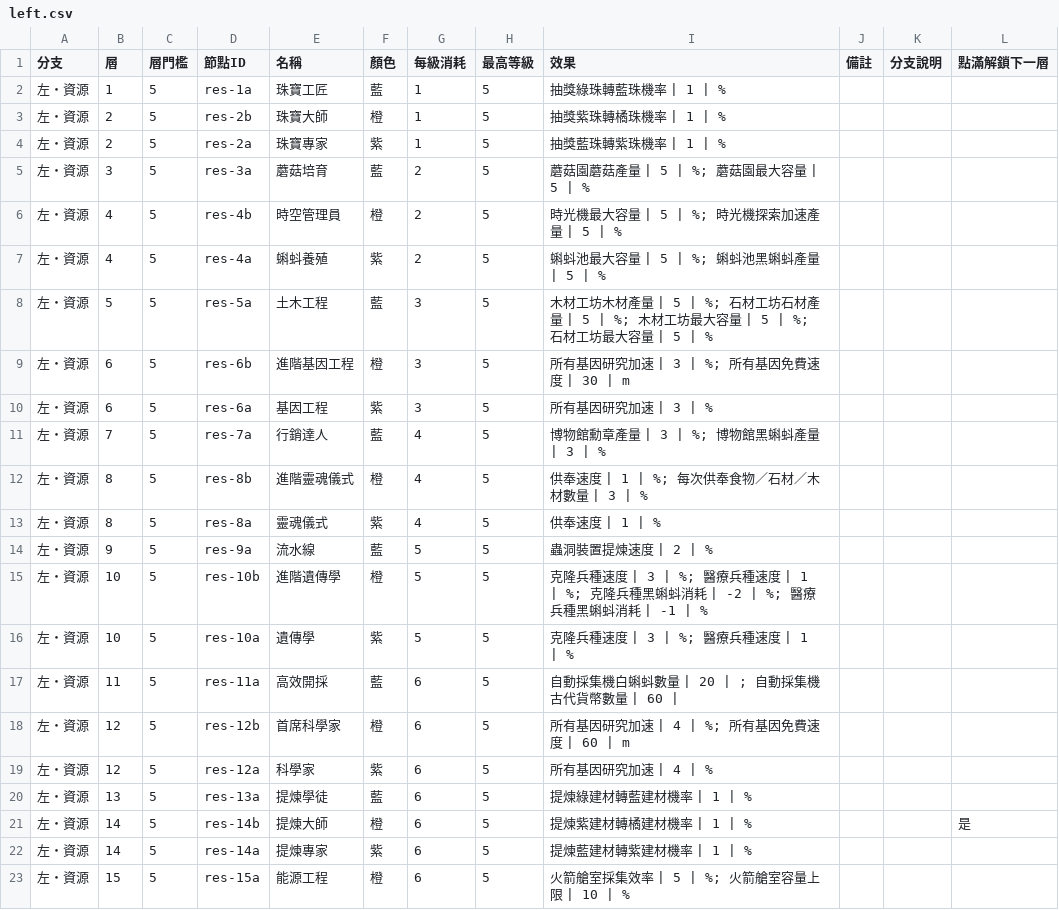
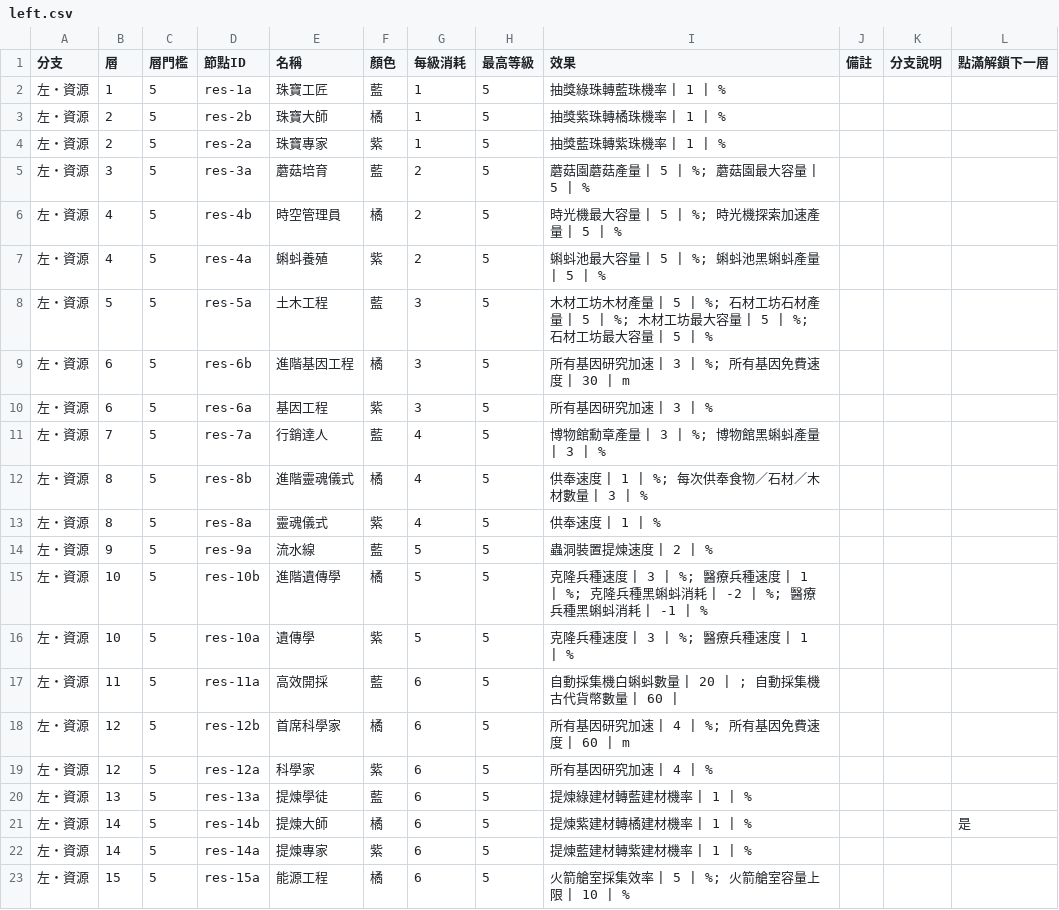
Before and after one commit to cyc6221/snail-collector-talent, a CSV file: data/left.csv, drawn as a sheet.

```diff
--- a/data/left.csv
+++ b/data/left.csv
@@ -2,22 +2,22 @@
 左・資源,1,5,res-1a,珠寶工匠,藍,1,5,抽獎綠珠轉藍珠機率 | 1 | %,,,
-左・資源,2,5,res-2b,珠寶大師,橙,1,5,抽獎紫珠轉橘珠機率 | 1 | %,,,
+左・資源,2,5,res-2b,珠寶大師,橘,1,5,抽獎紫珠轉橘珠機率 | 1 | %,,,
 左・資源,2,5,res-2a,珠寶專家,紫,1,5,抽獎藍珠轉紫珠機率 | 1 | %,,,
 左・資源,3,5,res-3a,蘑菇培育,藍,2,5,蘑菇園蘑菇產量 | 5 | %; 蘑菇園最大容量 | 5 | %,,,
-左・資源,4,5,res-4b,時空管理員,橙,2,5,時光機最大容量 | 5 | %; 時光機探索加速產量 | 5 | %,,,
+左・資源,4,5,res-4b,時空管理員,橘,2,5,時光機最大容量 | 5 | %; 時光機探索加速產量 | 5 | %,,,
 左・資源,4,5,res-4a,蝌蚪養殖,紫,2,5,蝌蚪池最大容量 | 5 | %; 蝌蚪池黑蝌蚪產量 | 5 | %,,,
 左・資源,5,5,res-5a,土木工程,藍,3,5,木材工坊木材產量 | 5 | %; 石材工坊石材產量 | 5 | %; 木材工坊最大容量 | 5 | %; 石材工坊最大容量 | 5 | %,,,
-左・資源,6,5,res-6b,進階基因工程,橙,3,5,所有基因研究加速 | 3 | %; 所有基因免費速度 | 30 | m,,,
+左・資源,6,5,res-6b,進階基因工程,橘,3,5,所有基因研究加速 | 3 | %; 所有基因免費速度 | 30 | m,,,
 左・資源,6,5,res-6a,基因工程,紫,3,5,所有基因研究加速 | 3 | %,,,
 左・資源,7,5,res-7a,行銷達人,藍,4,5,博物館勳章產量 | 3 | %; 博物館黑蝌蚪產量 | 3 | %,,,
-左・資源,8,5,res-8b,進階靈魂儀式,橙,4,5,供奉速度 | 1 | %; 每次供奉食物／石材／木材數量 | 3 | %,,,
+左・資源,8,5,res-8b,進階靈魂儀式,橘,4,5,供奉速度 | 1 | %; 每次供奉食物／石材／木材數量 | 3 | %,,,
 左・資源,8,5,res-8a,靈魂儀式,紫,4,5,供奉速度 | 1 | %,,,
 左・資源,9,5,res-9a,流水線,藍,5,5,蟲洞裝置提煉速度 | 2 | %,,,
-左・資源,10,5,res-10b,進階遺傳學,橙,5,5,克隆兵種速度 | 3 | %; 醫療兵種速度 | 1 | %; 克隆兵種黑蝌蚪消耗 | -2 | %; 醫療兵種黑蝌蚪消耗 | -1 | %,,,
+左・資源,10,5,res-10b,進階遺傳學,橘,5,5,克隆兵種速度 | 3 | %; 醫療兵種速度 | 1 | %; 克隆兵種黑蝌蚪消耗 | -2 | %; 醫療兵種黑蝌蚪消耗 | -1 | %,,,
 左・資源,10,5,res-10a,遺傳學,紫,5,5,克隆兵種速度 | 3 | %; 醫療兵種速度 | 1 | %,,,
 左・資源,11,5,res-11a,高效開採,藍,6,5,自動採集機白蝌蚪數量 | 20 | ; 自動採集機古代貨幣數量 | 60 | ,,,
-左・資源,12,5,res-12b,首席科學家,橙,6,5,所有基因研究加速 | 4 | %; 所有基因免費速度 | 60 | m,,,
+左・資源,12,5,res-12b,首席科學家,橘,6,5,所有基因研究加速 | 4 | %; 所有基因免費速度 | 60 | m,,,
 左・資源,12,5,res-12a,科學家,紫,6,5,所有基因研究加速 | 4 | %,,,
 左・資源,13,5,res-13a,提煉學徒,藍,6,5,提煉綠建材轉藍建材機率 | 1 | %,,,
-左・資源,14,5,res-14b,提煉大師,橙,6,5,提煉紫建材轉橘建材機率 | 1 | %,,,是
+左・資源,14,5,res-14b,提煉大師,橘,6,5,提煉紫建材轉橘建材機率 | 1 | %,,,是
 左・資源,14,5,res-14a,提煉專家,紫,6,5,提煉藍建材轉紫建材機率 | 1 | %,,,
-左・資源,15,5,res-15a,能源工程,橙,6,5,火箭艙室採集效率 | 5 | %; 火箭艙室容量上限 | 10 | %,,,
+左・資源,15,5,res-15a,能源工程,橘,6,5,火箭艙室採集效率 | 5 | %; 火箭艙室容量上限 | 10 | %,,,
```
Also changed, not shown: data/middle.csv, data/right.csv, 3 other files.
